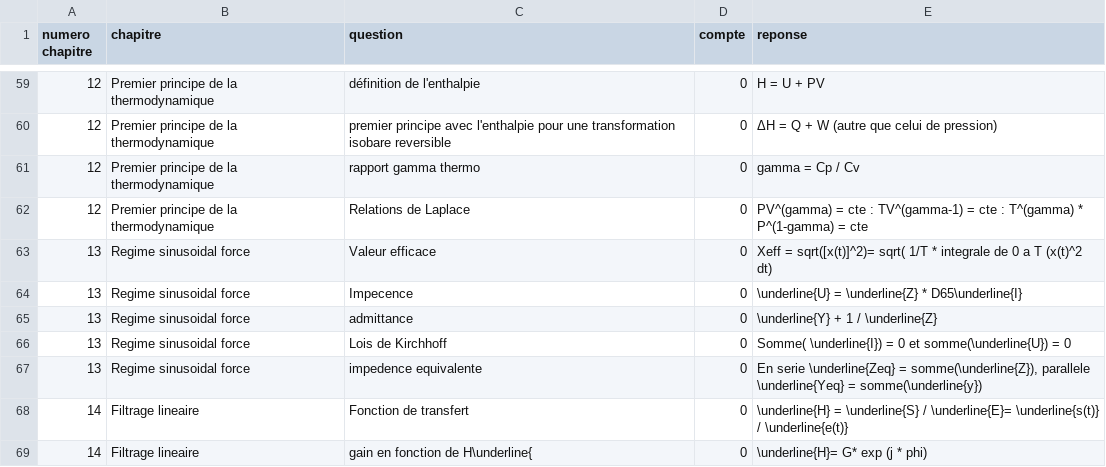
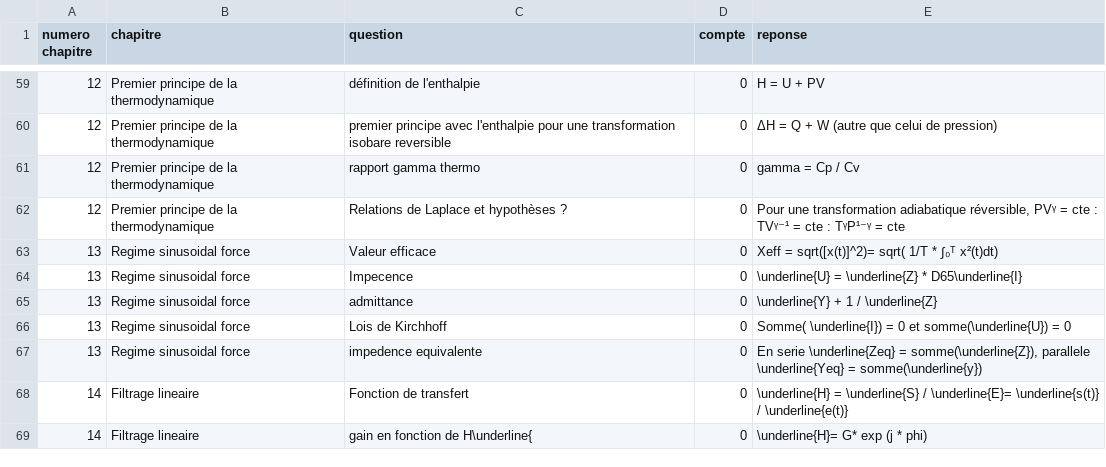
Before and after one commit to LCDG-tim-collab/question_math_mpi, a CSV file: pc_MP2I.csv, drawn as a sheet; only a part is shown, gaps mark what is left out.

```diff
--- a/pc_MP2I.csv
+++ b/pc_MP2I.csv
@@ -61,4 +61,4 @@ numero chapitre;chapitre;question;compte;reponse;
 12;Premier principe de la thermodynamique;rapport gamma thermo;0;gamma = Cp / Cv ;
-12;Premier principe de la thermodynamique;Relations de Laplace;0;PV^(gamma) = cte : TV^(gamma-1) = cte : T^(gamma) * P^(1-gamma) = cte;
-13;Regime sinusoidal force ;Valeur efficace;0;Xeff = sqrt([x(t)]^2)= sqrt( 1/T * integrale de 0 a T (x(t)^2 dt) ;
+12;Premier principe de la thermodynamique;Relations de Laplace et hypothèses ?;0;Pour une transformation adiabatique réversible, PVᵞ = cte : TVᵞ⁻¹ = cte : TᵞP¹⁻ᵞ = cte;
+13;Regime sinusoidal force ;Valeur efficace;0;Xeff = sqrt([x(t)]^2)= sqrt( 1/T * ∫₀ᵀ x²(t)dt) ;
 13;Regime sinusoidal force ;Impecence;0; \underline{U} = \underline{Z} * D65\underline{I};
```
Also changed, not shown: IE.csv.
